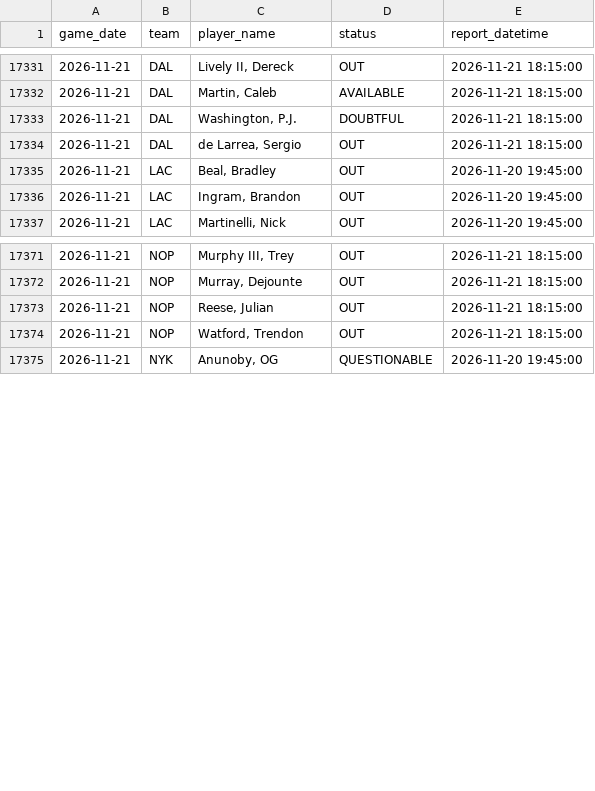
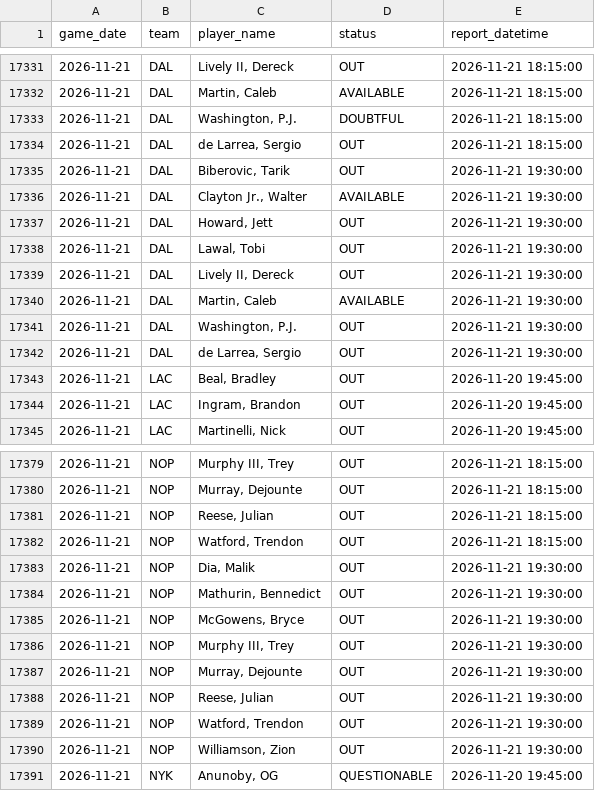
Before and after one commit to brianbzeng/nbamodel, a CSV file: data/raw/official_nba_injuries_players_live.csv, drawn as a sheet; only a part is shown, gaps mark what is left out; the diff covers the shown part only.

```diff
--- a/data/raw/official_nba_injuries_players_live.csv
+++ b/data/raw/official_nba_injuries_players_live.csv
@@ -17334,2 +17334,10 @@ game_date,team,player_name,status,report_datetime
 2026-11-21,DAL,"de Larrea, Sergio",OUT,2026-11-21 18:15:00
+2026-11-21,DAL,"Biberovic, Tarik",OUT,2026-11-21 19:30:00
+2026-11-21,DAL,"Clayton Jr., Walter",AVAILABLE,2026-11-21 19:30:00
+2026-11-21,DAL,"Howard, Jett",OUT,2026-11-21 19:30:00
+2026-11-21,DAL,"Lawal, Tobi",OUT,2026-11-21 19:30:00
+2026-11-21,DAL,"Lively II, Dereck",OUT,2026-11-21 19:30:00
+2026-11-21,DAL,"Martin, Caleb",AVAILABLE,2026-11-21 19:30:00
+2026-11-21,DAL,"Washington, P.J.",OUT,2026-11-21 19:30:00
+2026-11-21,DAL,"de Larrea, Sergio",OUT,2026-11-21 19:30:00
 2026-11-21,LAC,"Beal, Bradley",OUT,2026-11-20 19:45:00
@@ -17374,2 +17382,10 @@ game_date,team,player_name,status,report_datetime
 2026-11-21,NOP,"Watford, Trendon",OUT,2026-11-21 18:15:00
+2026-11-21,NOP,"Dia, Malik",OUT,2026-11-21 19:30:00
+2026-11-21,NOP,"Mathurin, Bennedict",OUT,2026-11-21 19:30:00
+2026-11-21,NOP,"McGowens, Bryce",OUT,2026-11-21 19:30:00
+2026-11-21,NOP,"Murphy III, Trey",OUT,2026-11-21 19:30:00
+2026-11-21,NOP,"Murray, Dejounte",OUT,2026-11-21 19:30:00
+2026-11-21,NOP,"Reese, Julian",OUT,2026-11-21 19:30:00
+2026-11-21,NOP,"Watford, Trendon",OUT,2026-11-21 19:30:00
+2026-11-21,NOP,"Williamson, Zion",OUT,2026-11-21 19:30:00
 2026-11-21,NYK,"Anunoby, OG",QUESTIONABLE,2026-11-20 19:45:00
```
Also changed, not shown: 6 added rows elsewhere in this file, data/raw/nba_daily_predictions.csv, data/raw/official_nba_injuries_by_team_live.csv.
